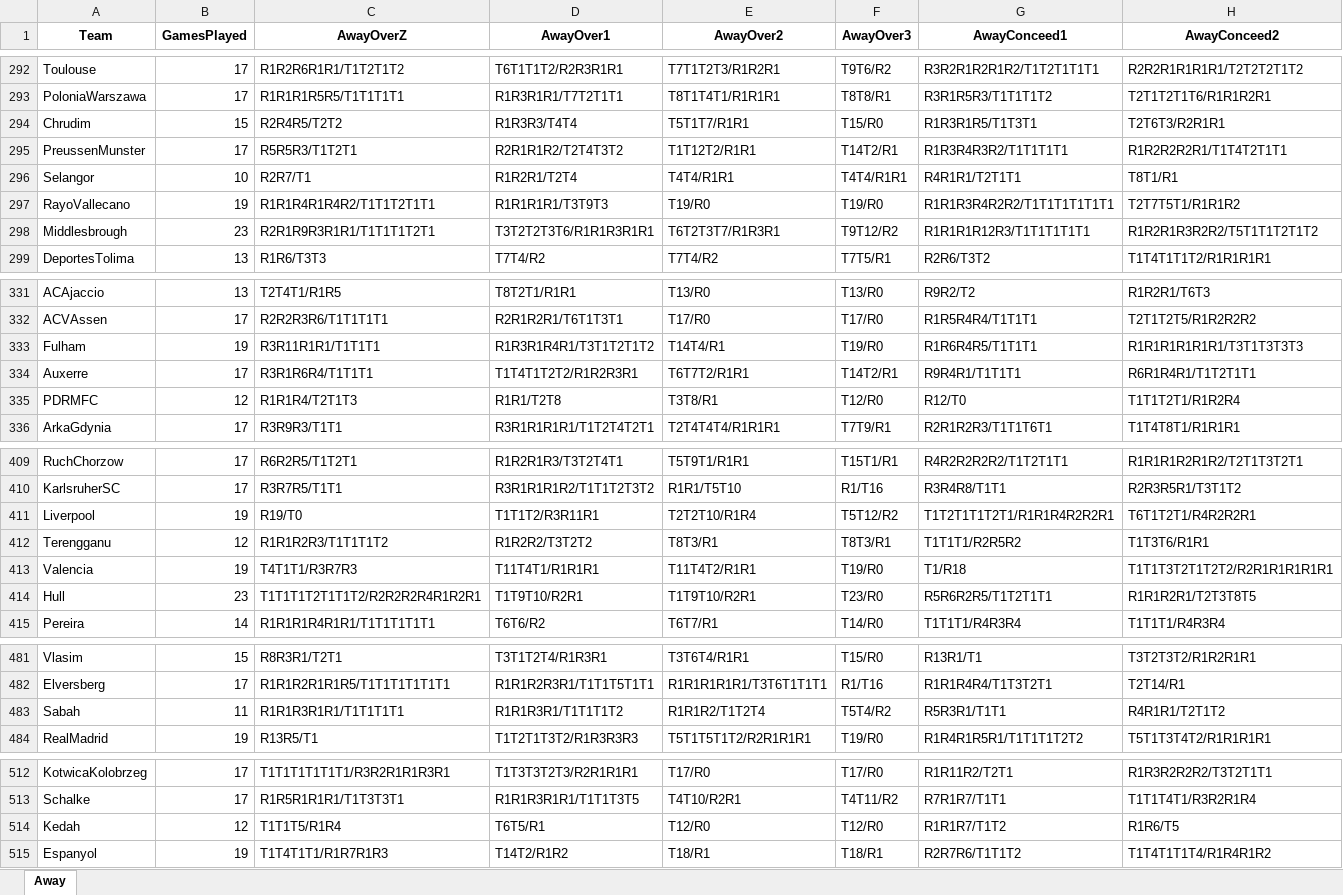
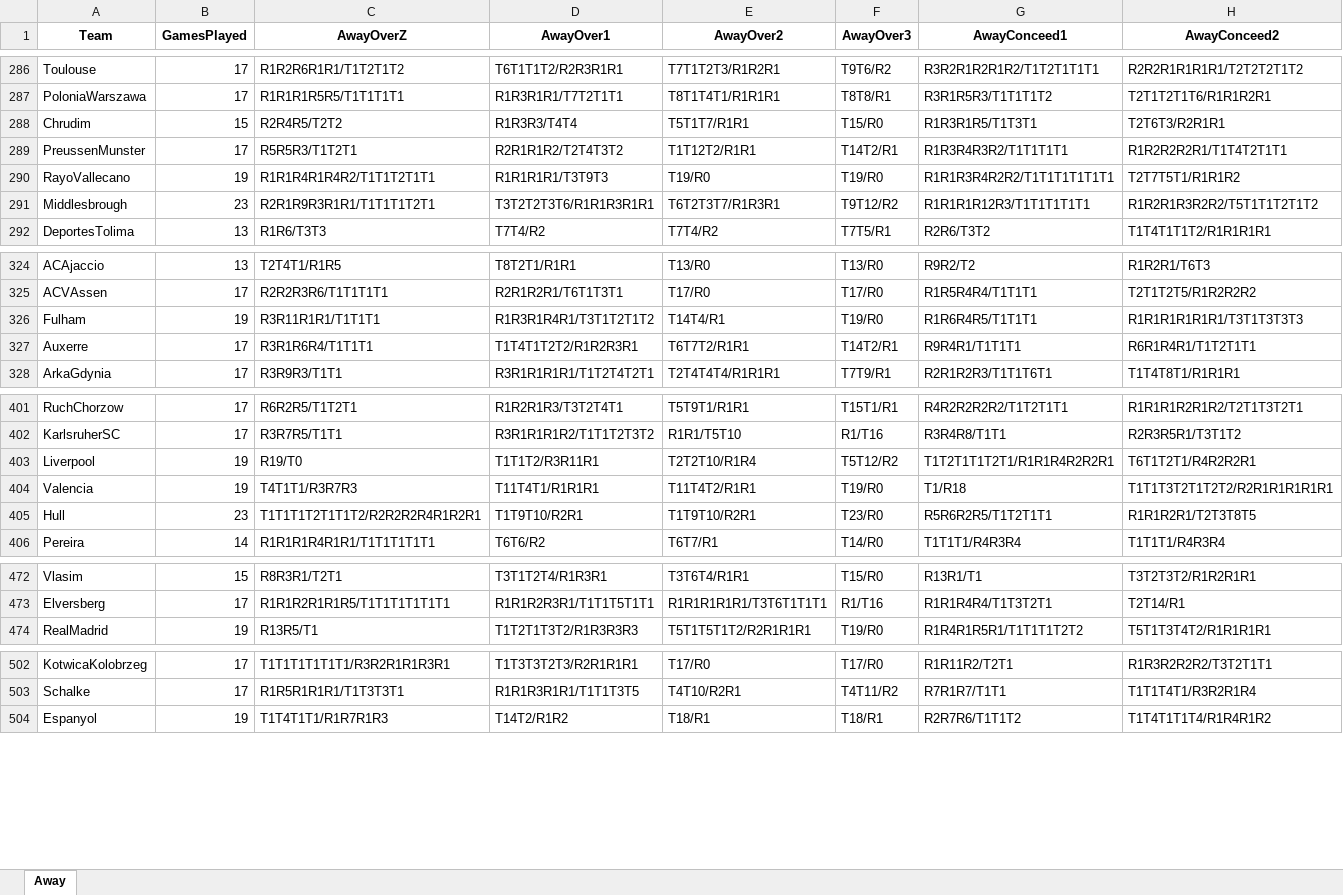
Before and after one commit to Git-Kampion/streaks, an Excel workbook: StreaksAwayinfo.xlsx, sheet Away, drawn as a sheet; only a part is shown, gaps mark what is left out; values as stored, in another font and other column widths than the file's, no borders; removed rows and columns are numbered as before the commit, all else as after; rows hold the shown columns only; the diff covers the shown part only; the diff names each change by its address in the sheet, - before the commit and + after, or states it on an @@ line.

```diff
--- a/StreaksAwayinfo.xlsx (sheet Away)
+++ b/StreaksAwayinfo.xlsx (sheet Away)
-row 296: Selangor | 10 | R2R7/T1 | R1R2R1/T2T4 | T4T4/R1R1 | T4T4/R1R1 | R4R1R1/T2T1T1 | T8T1/R1
-row 335: PDRMFC | 12 | R1R1R4/T2T1T3 | R1R1/T2T8 | T3T8/R1 | T12/R0 | R12/T0 | T1T1T2T1/R1R2R4
-row 412: Terengganu | 12 | R1R1R2R3/T1T1T1T2 | R1R2R2/T3T2T2 | T8T3/R1 | T8T3/R1 | T1T1T1/R2R5R2 | T1T3T6/R1R1
-row 483: Sabah | 11 | R1R1R3R1R1/T1T1T1T1 | R1R1R3R1/T1T1T1T2 | R1R1R2/T1T2T4 | T5T4/R2 | R5R3R1/T1T1 | R4R1R1/T2T1T2
-row 514: Kedah | 12 | T1T1T5/R1R4 | T6T5/R1 | T12/R0 | T12/R0 | R1R1R7/T1T2 | R1R6/T5
```
Also changed, not shown: 13 added rows and 8 removed rows elsewhere in this sheet, StreaksAwayinfo2.xlsx, Streakshominfo2.xlsx, 10 other files.
